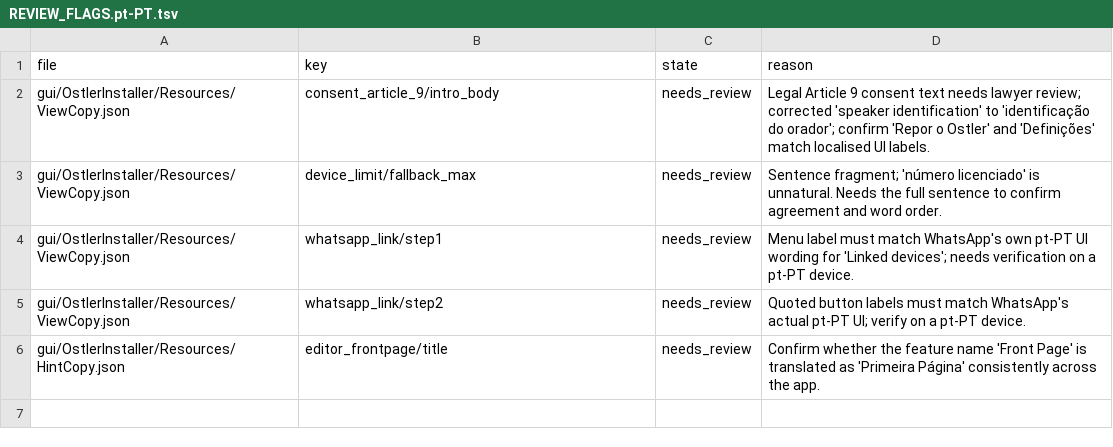
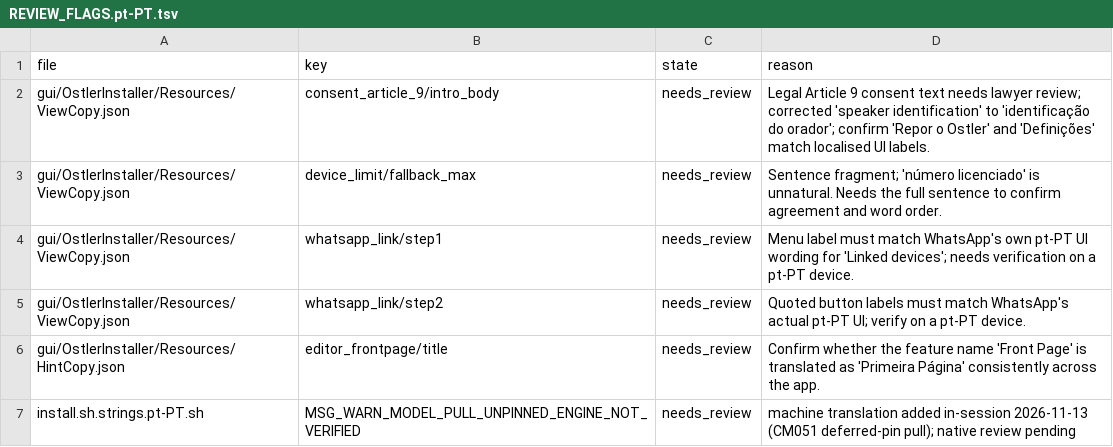
Before and after one commit to andygmassey/CM051-Home-Hub-Installer, a TSV file: l10n/REVIEW_FLAGS.pt-PT.tsv, drawn as a sheet; the diff names each change by its address in the sheet, - before the commit and + after, or states it on an @@ line.

```diff
--- a/l10n/REVIEW_FLAGS.pt-PT.tsv
+++ b/l10n/REVIEW_FLAGS.pt-PT.tsv
+row 7: install.sh.strings.pt-PT.sh | MSG_WARN_MODEL_PULL_UNPINNED_ENGINE_NOT_VERIFIED | needs_review | machine translation added in-session 2026-11-13 (CM051 deferred-pin pull); native review pending
```
Also changed, not shown: l10n/REVIEW_FLAGS.ar.tsv, l10n/REVIEW_FLAGS.pt-BR.tsv, 35 other files.
